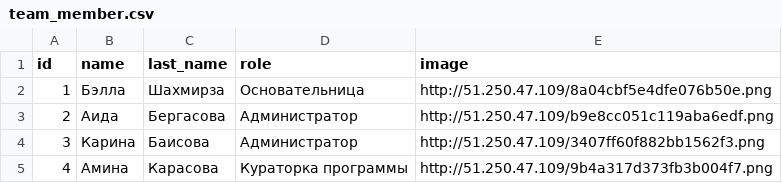
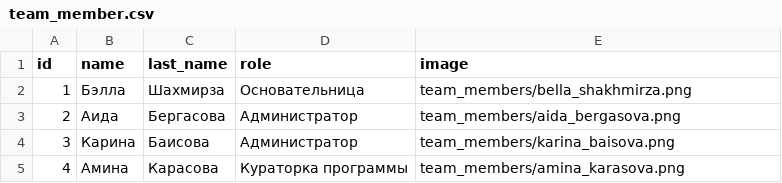
Before and after one commit to Studio-Yandex-Practicum/balapanlar, a CSV file: backend/npo_project/csv_data/team_member.csv, drawn as a sheet.

```diff
--- a/backend/npo_project/csv_data/team_member.csv
+++ b/backend/npo_project/csv_data/team_member.csv
@@ -1,5 +1,5 @@
 id,name,last_name,role,image
-1,Бэлла,Шахмирза,Основательница,http://51.250.47.109/8a04cbf5e4dfe076b50e.png
-2,Аида,Бергасова,Администратор,http://51.250.47.109/b9e8cc051c119aba6edf.png
-3,Карина,Баисова,Администратор,http://51.250.47.109/3407ff60f882bb1562f3.png
-4,Амина,Карасова,Кураторка программы,http://51.250.47.109/9b4a317d373fb3b004f7.png
+1,Бэлла,Шахмирза,Основательница,team_members/bella_shakhmirza.png
+2,Аида,Бергасова,Администратор,team_members/aida_bergasova.png
+3,Карина,Баисова,Администратор,team_members/karina_baisova.png
+4,Амина,Карасова,Кураторка программы,team_members/amina_karasova.png
```
Also changed, not shown: backend/npo_project/csv_data/benefit.csv, backend/npo_project/csv_data/partner.csv, 2 other files.
